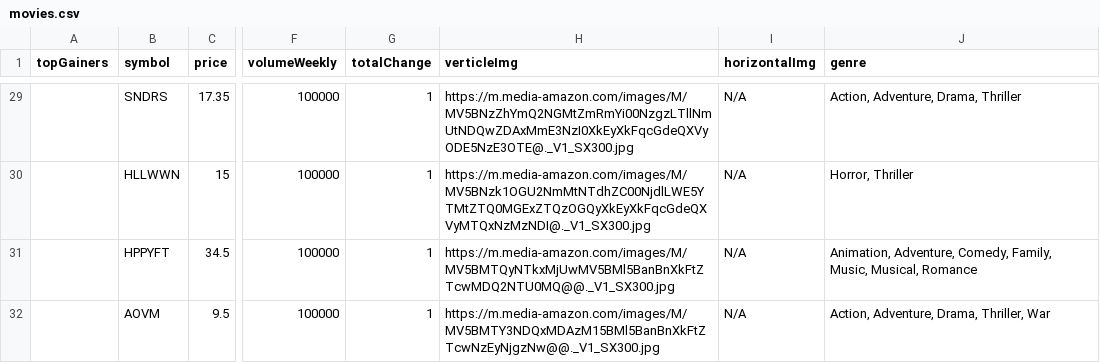
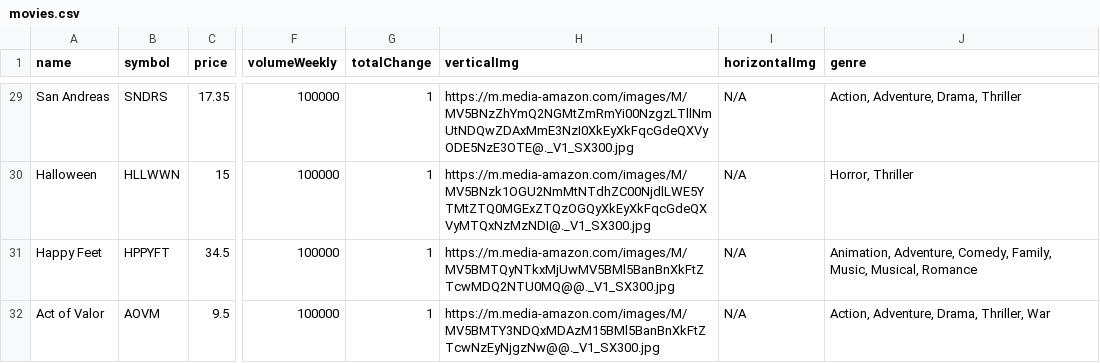
Before and after one commit to luxfi/cex, a CSV file: assets/tempData/movies.csv, drawn as a sheet; only a part is shown, gaps mark what is left out; the diff covers the shown part only; the diff names each change by its address in the sheet, - before the commit and + after, or states it on an @@ line.

```diff
--- a/assets/tempData/movies.csv
+++ b/assets/tempData/movies.csv
-A1: topGainers
+A1: name
-H1: verticleImg
+H1: verticalImg
-A29 (name): (empty)
+A29 (name): San Andreas
-A30 (name): (empty)
+A30 (name): Halloween
-A31 (name): (empty)
+A31 (name): Happy Feet
-A32 (name): (empty)
+A32 (name): Act of Valor
```
Also changed, not shown: 27 edited cells elsewhere in this file, 3 other files.
